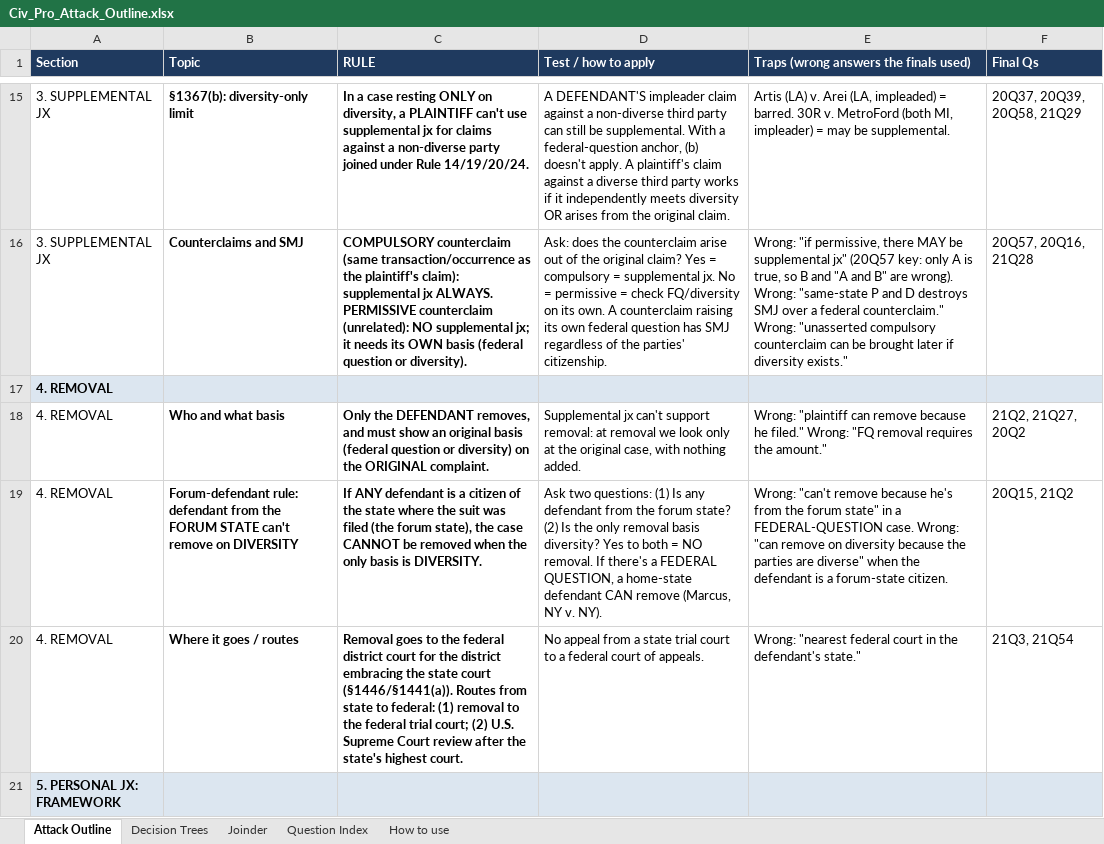
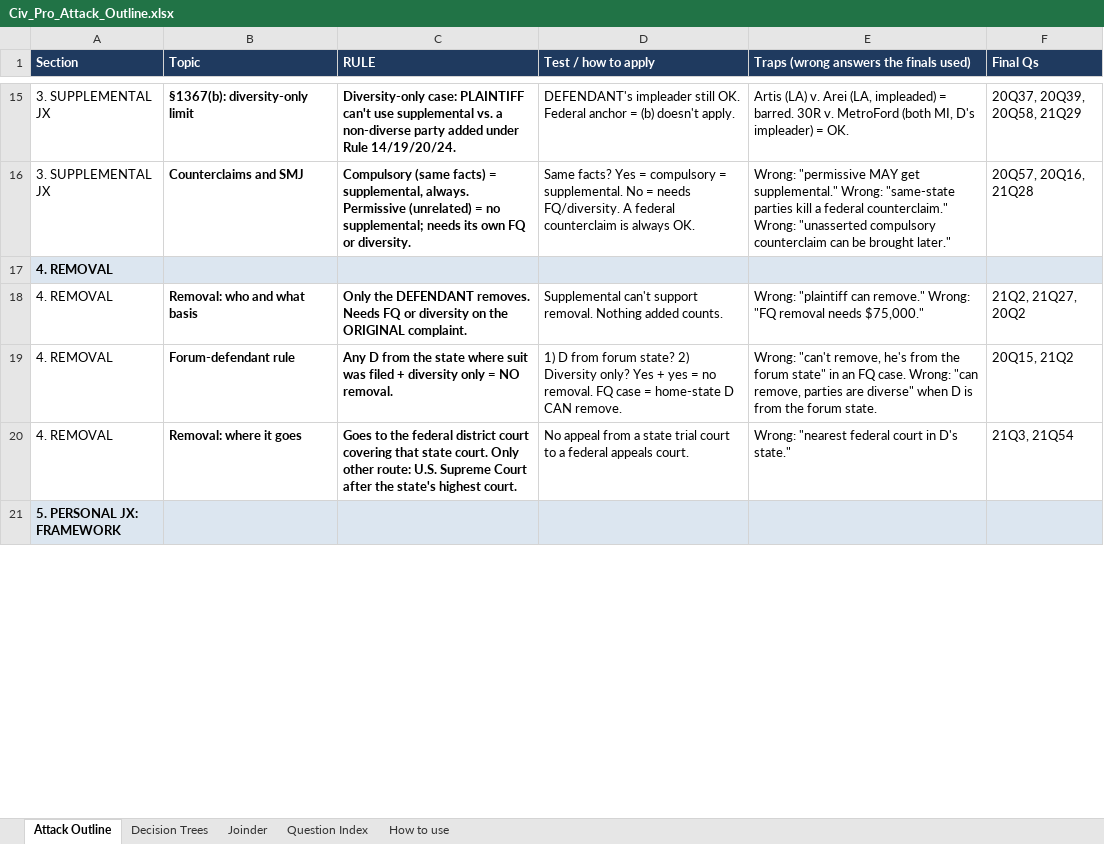
Before and after one commit to matt81487/sample, an Excel workbook: Civ_Pro_Attack_Outline.xlsx, sheet Attack Outline, drawn as a sheet; only a part is shown, gaps mark what is left out; values as stored, in another font and other column widths than the file's, no borders; the diff covers the shown part only; the diff names each change by its address in the sheet, - before the commit and + after, or states it on an @@ line.

```diff
--- a/Civ_Pro_Attack_Outline.xlsx (sheet Attack Outline)
+++ b/Civ_Pro_Attack_Outline.xlsx (sheet Attack Outline)
-C15 (RULE): In a case resting ONLY on diversity, a PLAINTIFF can't use supplemental jx for claims against a non-diverse party joined under Rule…
+C15 (RULE): Diversity-only case: PLAINTIFF can't use supplemental vs. a non-diverse party added under Rule…
-D15 (Test / how to apply): A DEFENDANT'S impleader claim against a non-diverse third party can still be supplemental. With a federal-question anchor, (b) doesn't apply. A plaintiff's claim against a diverse third party works if it independently meets diversity OR arises from the original claim.
+D15 (Test / how to apply): DEFENDANT's impleader still OK. Federal anchor = (b) doesn't apply.
-E15: …(both MI, impleader) = may be supplemental.
+E15: …(both MI, D's impleader) = OK.
-C16 (RULE): COMPULSORY counterclaim (same transaction/occurrence as the plaintiff's claim): supplemental jx ALWAYS. PERMISSIVE counterclaim (unrelated): NO supplemental jx; it needs its OWN basis (federal question or diversity).
+C16 (RULE): Compulsory (same facts) = supplemental, always. Permissive (unrelated) = no supplemental; needs its own FQ or diversity.
-D16 (Test / how to apply): Ask: does the counterclaim arise out of the original claim? Yes = compulsory = supplemental jx. No = permissive = check FQ/diversity on its own. A counterclaim raising its own federal question has SMJ regardless of the parties' citizenship.
+D16 (Test / how to apply): Same facts? Yes = compulsory = supplemental. No = needs FQ/diversity. A federal counterclaim is always OK.
-E16: Wrong: "if permissive, there MAY be supplemental jx" (20Q57 key: only A is true, so B and "A and B" are wrong). Wrong: "same-state P and D destroys SMJ over a federal counterclaim." Wrong: "unasserted compulsory counterclaim can be brought later if diversity exists."
+E16: Wrong: "permissive MAY get supplemental." Wrong: "same-state parties kill a federal counterclaim." Wrong: "unasserted compulsory counterclaim can be brought later."
-B18 (Topic): Who and what basis
+B18 (Topic): Removal: who and what basis
-C18 (RULE): …the DEFENDANT removes, and must show an original basis (federal question or diversity) on the…
+C18 (RULE): …the DEFENDANT removes. Needs FQ or diversity on the…
-D18 (Test / how to apply): Supplemental jx can't support removal: at removal we look only at the original case, with nothing added.
+D18 (Test / how to apply): Supplemental can't support removal. Nothing added counts.
-E18: …"plaintiff can remove because he filed." Wrong: "FQ removal requires the amount."
+E18: …"plaintiff can remove." Wrong: "FQ removal needs $75,000."
-B19 (Topic): Forum-defendant rule: defendant from the FORUM STATE can't remove on DIVERSITY
+B19 (Topic): Forum-defendant rule
-C19 (RULE): If ANY defendant is a citizen of the state where the suit was filed (the forum state), the case CANNOT be removed when the only basis is DIVERSITY.
+C19 (RULE): Any D from the state where suit was filed + diversity only = NO removal.
-D19 (Test / how to apply): Ask two questions: (1) Is any defendant from the forum state? (2) Is the only removal basis diversity? Yes to both = NO removal. If there's a FEDERAL QUESTION, a home-state defendant CAN remove (Marcus, NY v. NY).
+D19 (Test / how to apply): 1) D from forum state? 2) Diversity only? Yes + yes = no removal. FQ case = home-state D CAN remove.
-E19: Wrong: "can't remove because he's from the forum state" in a FEDERAL-QUESTION case. Wrong: "can remove on diversity because the parties are diverse" when the defendant is a forum-state citizen.
+E19: Wrong: "can't remove, he's from the forum state" in an FQ case. Wrong: "can remove, parties are diverse" when D is from the forum state.
-B20 (Topic): Where it goes / routes
+B20 (Topic): Removal: where it goes
-C20 (RULE): Removal goes to the federal district court for the district embracing the state court (§1446/§1441(a)). Routes from state to federal: (1) removal to the federal trial court; (2) U.S. Supreme Court review after the…
+C20 (RULE): Goes to the federal district court covering that state court. Only other route: U.S. Supreme Court after the…
-D20 (Test / how to apply): …a federal court of appeals.
+D20 (Test / how to apply): …a federal appeals court.
-E20: …court in the defendant's state."
+E20: …court in D's state."
```
Also changed, not shown: 3 added rows, 3 removed rows and 155 edited cells elsewhere in this sheet, sheet Joinder, sheet Decision Trees, sheet Question Index.
